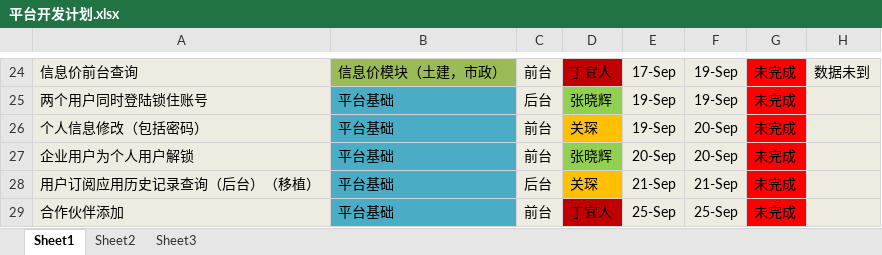
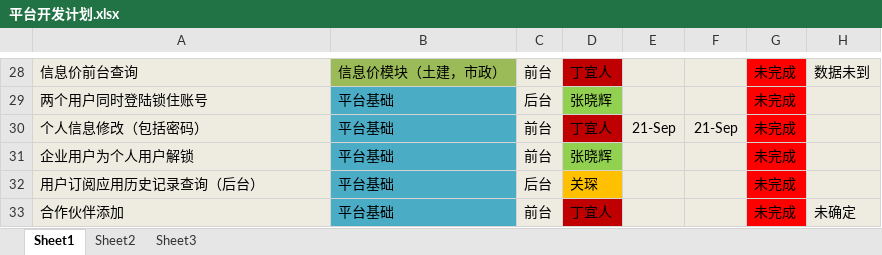
Before and after one commit to wangscript/epbpim, an Excel workbook: epbpim_budget/doc/平台开发计划.xlsx, sheet Sheet1, drawn as a sheet; only a part is shown, gaps mark what is left out; values as stored, in another font and other column widths than the file's, no borders; addresses are those after the commit; the diff covers the shown part only; the diff names each change by its address in the sheet, - before the commit and + after, or states it on an @@ line.

```diff
--- a/epbpim_budget/doc/平台开发计划.xlsx (sheet Sheet1)
+++ b/epbpim_budget/doc/平台开发计划.xlsx (sheet Sheet1)
-E28: 17-Sep
+E28: (empty)
-F28:F29: 19-Sep
+F28:F29: (empty)
-E29: 19-Sep
+E29: (empty)
-D30: 关琛
+D30: 丁宜人
-D30 fill: #FFC000
+D30 fill: #C00000
-E30: 19-Sep
+E30: 21-Sep
-F30: 20-Sep
+F30: 21-Sep
-E31: 20-Sep
+E31: (empty)
-F31: 20-Sep
+F31: (empty)
-A32: 用户订阅应用历史记录查询（后台）（移植）
+A32: 用户订阅应用历史记录查询（后台）
-E32: 21-Sep
+E32: (empty)
-F32: 21-Sep
+F32: (empty)
-E33: 25-Sep
+E33: (empty)
-F33: 25-Sep
+F33: (empty)
-H33: (empty)
+H33: 未确定
```
Also changed, not shown: 7 added rows, 3 removed rows, 12 hidden or unhidden rows and 17 edited cells elsewhere in this sheet.
